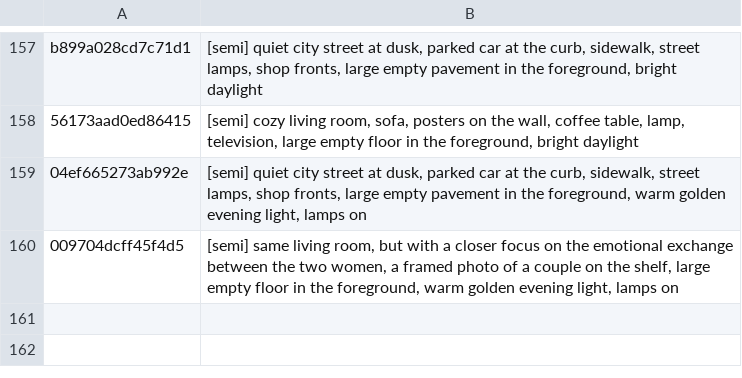
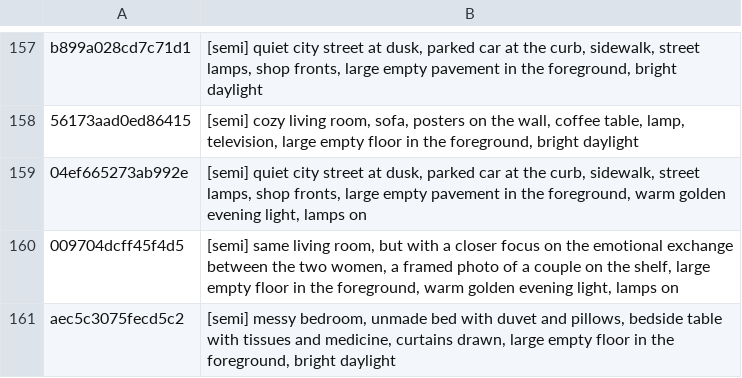
Before and after one commit to tiranno06/jt-auto, a TSV file: decors/index.tsv, drawn as a sheet; only a part is shown, gaps mark what is left out.

```diff
--- a/decors/index.tsv
+++ b/decors/index.tsv
@@ -160 +160,2 @@ b899a028cd7c71d1	[semi] quiet city street at dusk, parked car at the curb, sidew
 009704dcff45f4d5	[semi] same living room, but with a closer focus on the emotional exchange between the two women, a framed photo of a couple on the shelf, large empty floor in the foreground, warm golden evening light, lamps on
+aec5c3075fecd5c2	[semi] messy bedroom, unmade bed with duvet and pillows, bedside table with tissues and medicine, curtains drawn, large empty floor in the foreground, bright daylight
```
Also changed, not shown: 12 other files.
